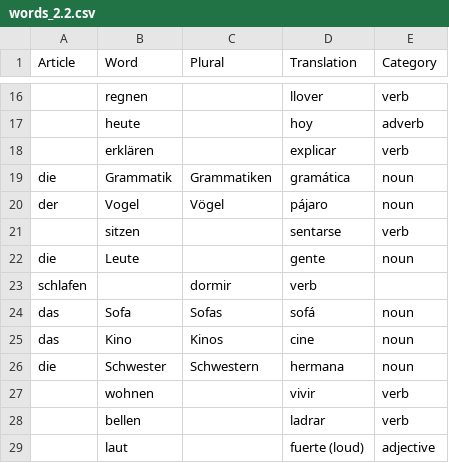
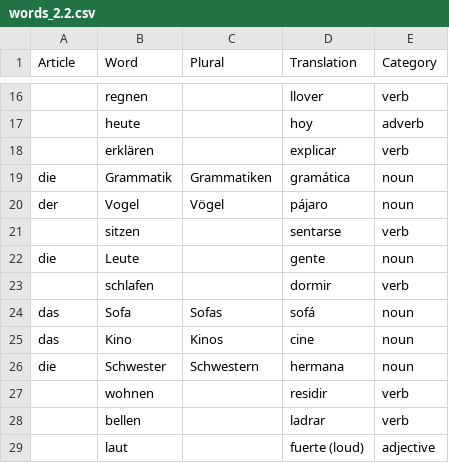
Before and after one commit to shuoscaryo/word_shuffler, a CSV file: words_2.2.csv, drawn as a sheet; only a part is shown, gaps mark what is left out.

```diff
--- a/words_2.2.csv
+++ b/words_2.2.csv
@@ -22,3 +22,3 @@ der,Vogel,Vögel,pájaro,noun
 die,Leute,,gente,noun
-schlafen,,dormir,verb
+,schlafen,,dormir,verb
 das,Sofa,Sofas,sofá,noun
@@ -26,3 +26,3 @@ das,Kino,Kinos,cine,noun
 die,Schwester,Schwestern,hermana,noun
-,wohnen,,vivir,verb
+,wohnen,,residir,verb
 ,bellen,,ladrar,verb
```
Also changed, not shown: words_1.2.csv, 1 other file.
